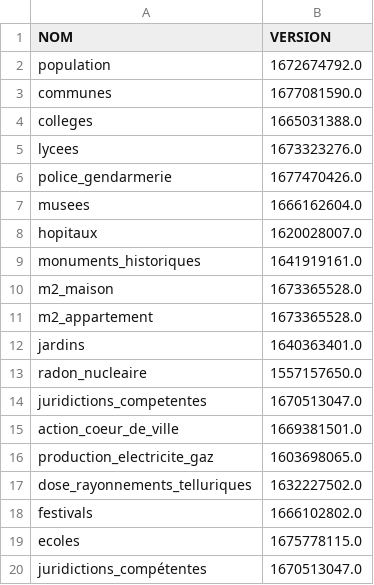
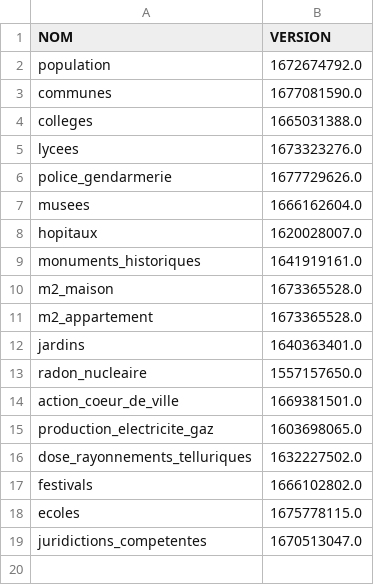
Before and after one commit to The-Weather-TEAM/Life-SCORE, a CSV file: code/donnees/versions.csv, drawn as a sheet.

```diff
--- a/code/donnees/versions.csv
+++ b/code/donnees/versions.csv
@@ -5,3 +5,3 @@ colleges,1665031388.0
 lycees,1673323276.0
-police_gendarmerie,1677470426.0
+police_gendarmerie,1677729626.0
 musees,1666162604.0
@@ -13,3 +13,2 @@ jardins,1640363401.0
 radon_nucleaire,1557157650.0
-juridictions_competentes,1670513047.0
 action_coeur_de_ville,1669381501.0
@@ -19,2 +18,2 @@ festivals,1666102802.0
 ecoles,1675778115.0
-juridictions_compétentes,1670513047.0
+juridictions_competentes,1670513047.0
```
Also changed, not shown: 3 other files.
